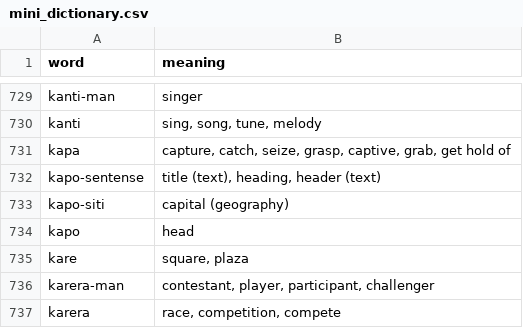
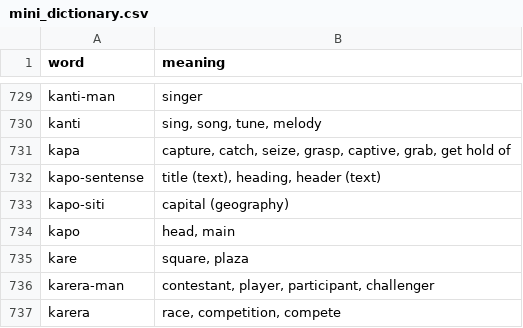
Before and after one commit to jProgr/buku-name, a CSV file: src/data/mini_dictionary.csv, drawn as a sheet; only a part is shown, gaps mark what is left out; the diff covers the shown part only.

```diff
--- a/src/data/mini_dictionary.csv
+++ b/src/data/mini_dictionary.csv
@@ -733,3 +733,3 @@ kapo-sentense;title (text), heading, header (text)
 kapo-siti;capital (geography)
-kapo;head
+kapo;head, main
 kare;square, plaza
```
Also changed, not shown: 4 added rows and 1 removed row elsewhere in this file.
